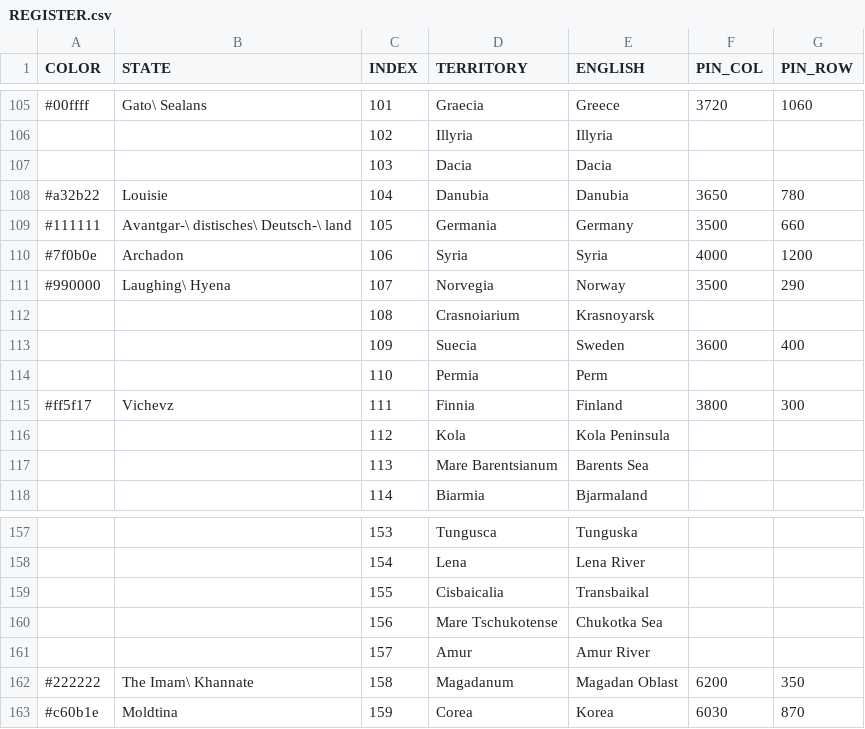
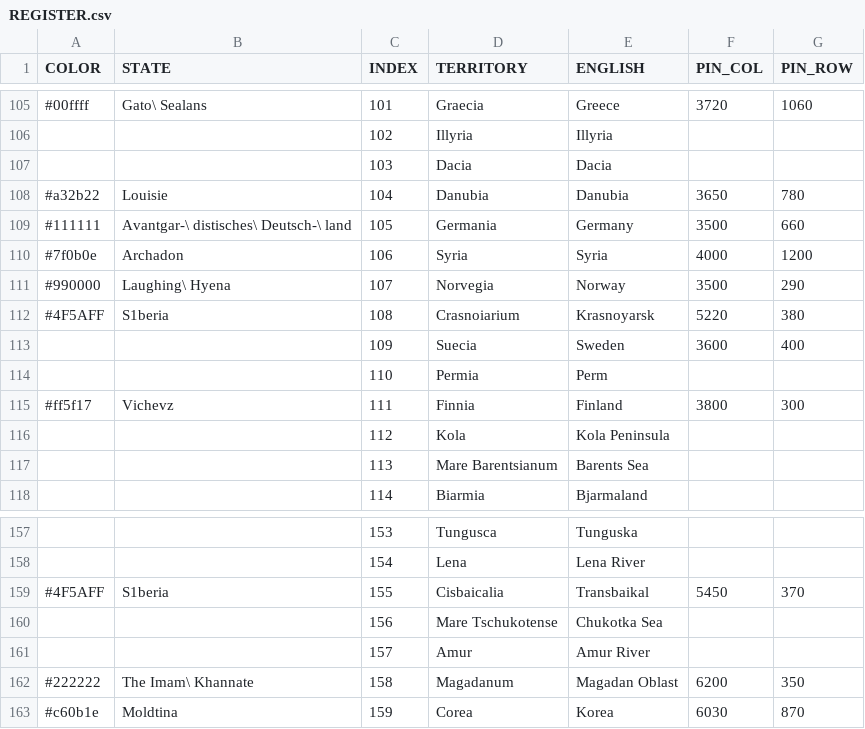
Before and after one commit to MountAye/map-nationstates-philosophers, a CSV file: REGISTER.csv, drawn as a sheet; only a part is shown, gaps mark what is left out.

Commit message:
add S1beria

```diff
--- a/REGISTER.csv
+++ b/REGISTER.csv
@@ -111,3 +111,3 @@ COLOR,STATE,INDEX,TERRITORY,ENGLISH,PIN_COL,PIN_ROW
 #990000,Laughing\ Hyena,107,Norvegia,Norway,3500,290
-,,108,Crasnoiarium,Krasnoyarsk,,
+#4F5AFF,S1beria,108,Crasnoiarium,Krasnoyarsk,5220,380
 ,,109,Suecia,Sweden,3600,400
@@ -158,3 +158,3 @@ COLOR,STATE,INDEX,TERRITORY,ENGLISH,PIN_COL,PIN_ROW
 ,,154,Lena,Lena River,,
-,,155,Cisbaicalia,Transbaikal,,
+#4F5AFF,S1beria,155,Cisbaicalia,Transbaikal,5450,370
 ,,156,Mare Tschukotense,Chukotka Sea,,
```
Also changed, not shown: 1 other file.
